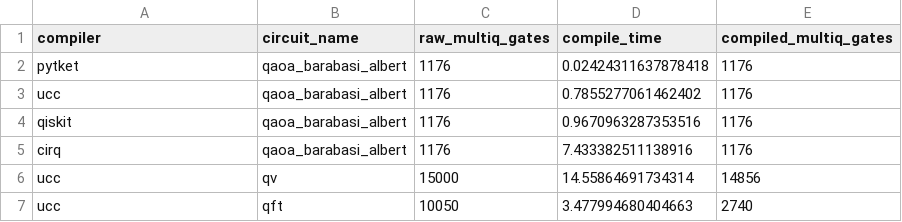
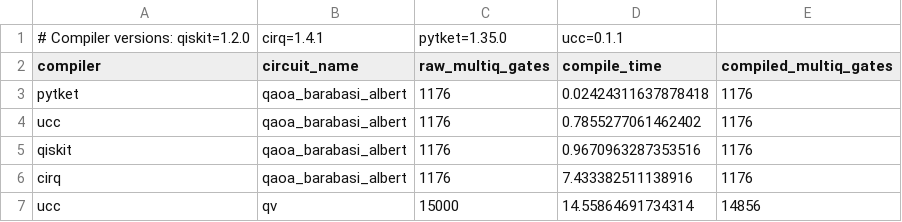
Before and after one commit to unitaryfund/ucc, a CSV file: benchmarks/results/gates_2024-12-10.csv, drawn as a sheet; only a part is shown; the shorter side is filled out with more unchanged rows; the diff names each change by its address in the sheet, - before the commit and + after, or states it on an @@ line.

Commit message:
Updated example results file

```diff
--- a/benchmarks/results/gates_2024-12-10.csv
+++ b/benchmarks/results/gates_2024-12-10.csv
+row 1: # Compiler versions: qiskit=1.2.0 | cirq=1.4.1 | pytket=1.35.0 | ucc=0.1.1
```
